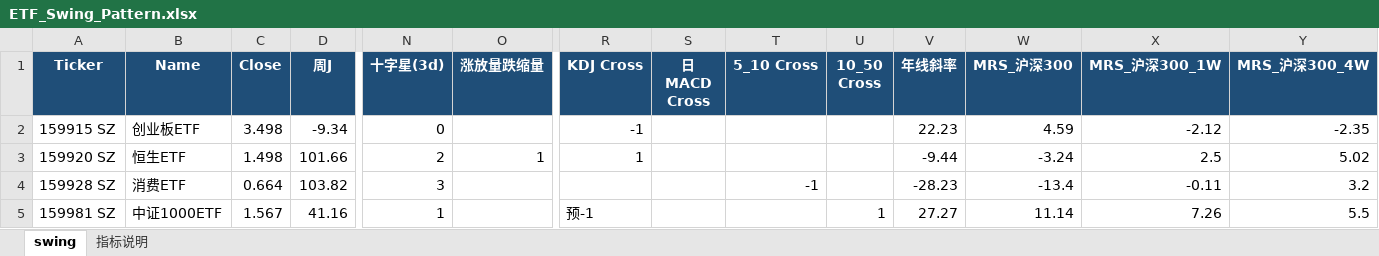
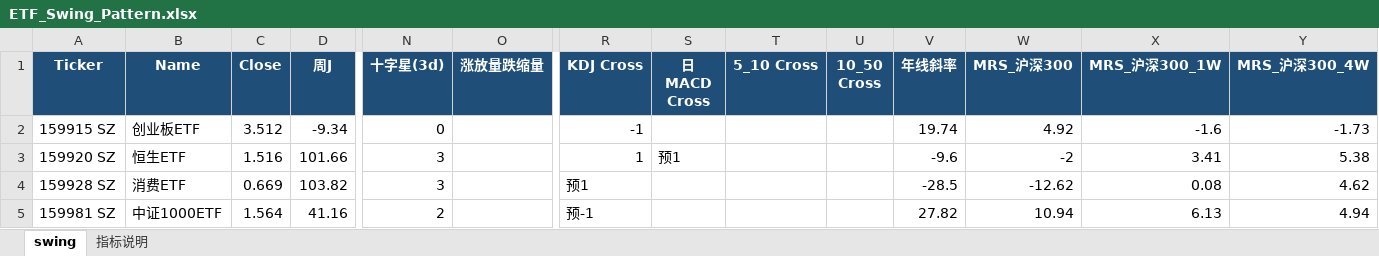
Before and after one commit to jibom/trend-equity-screener, an Excel workbook: hk_swing_pattern/ETF_Swing_Pattern.xlsx, sheet swing, drawn as a sheet; only a part is shown, gaps mark what is left out; values as stored, in another font and other column widths than the file's, no borders; the diff covers the shown part only; the diff names each change by its address in the sheet, - before the commit and + after, or states it on an @@ line.

```diff
--- a/hk_swing_pattern/ETF_Swing_Pattern.xlsx (sheet swing)
+++ b/hk_swing_pattern/ETF_Swing_Pattern.xlsx (sheet swing)
-C2 (Close): 3.498
+C2 (Close): 3.512
-V2 (年线斜率): 22.23
+V2 (年线斜率): 19.74
-W2 (MRS_沪深300): 4.59
+W2 (MRS_沪深300): 4.92
-X2 (MRS_沪深300_1W): -2.12
+X2 (MRS_沪深300_1W): -1.6
-Y2 (MRS_沪深300_4W): -2.35
+Y2 (MRS_沪深300_4W): -1.73
-C3 (Close): 1.498
+C3 (Close): 1.516
-N3 (十字星(3d)): 2
+N3 (十字星(3d)): 3
-O3 (涨放量跌缩量): 1
+O3 (涨放量跌缩量): (empty)
-S3 (日MACD Cross): (empty)
+S3 (日MACD Cross): 预1
-V3 (年线斜率): -9.44
+V3 (年线斜率): -9.6
-W3 (MRS_沪深300): -3.24
+W3 (MRS_沪深300): -2
-X3 (MRS_沪深300_1W): 2.5
+X3 (MRS_沪深300_1W): 3.41
-Y3 (MRS_沪深300_4W): 5.02
+Y3 (MRS_沪深300_4W): 5.38
-C4 (Close): 0.664
+C4 (Close): 0.669
-R4 (KDJ Cross): (empty)
+R4 (KDJ Cross): 预1
-T4 (5_10 Cross): -1
+T4 (5_10 Cross): (empty)
-V4 (年线斜率): -28.23
+V4 (年线斜率): -28.5
-W4 (MRS_沪深300): -13.4
+W4 (MRS_沪深300): -12.62
-X4 (MRS_沪深300_1W): -0.11
+X4 (MRS_沪深300_1W): 0.08
-Y4 (MRS_沪深300_4W): 3.2
+Y4 (MRS_沪深300_4W): 4.62
-C5 (Close): 1.567
+C5 (Close): 1.564
-N5 (十字星(3d)): 1
+N5 (十字星(3d)): 2
-U5 (10_50 Cross): 1
+U5 (10_50 Cross): (empty)
-V5 (年线斜率): 27.27
+V5 (年线斜率): 27.82
-W5 (MRS_沪深300): 11.14
+W5 (MRS_沪深300): 10.94
-X5 (MRS_沪深300_1W): 7.26
+X5 (MRS_沪深300_1W): 6.13
-Y5 (MRS_沪深300_4W): 5.5
+Y5 (MRS_沪深300_4W): 4.94
```
Also changed, not shown: 167 edited cells elsewhere in this sheet, sheet 指标说明, public/hk_swing_pattern/ETF_Swing_Pattern.xlsx, 2 other files.
